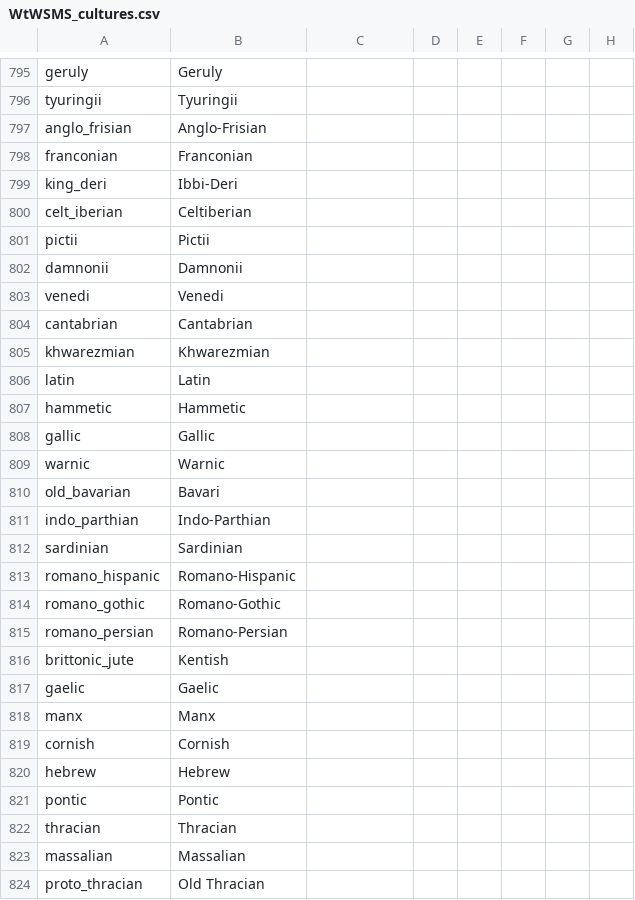
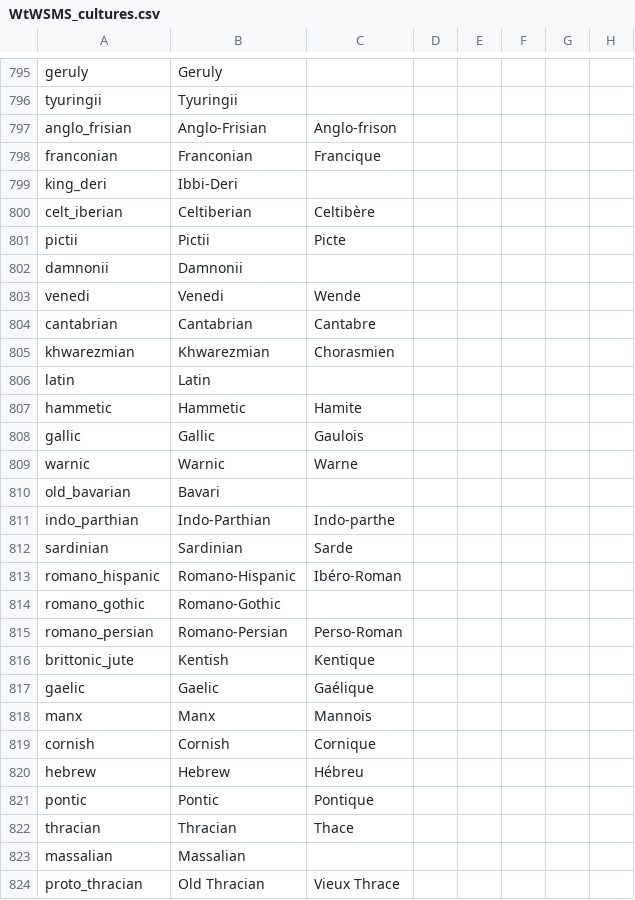
Before and after one commit to loup99/WtWSMS, a CSV file: WTWSMS/localisation/WtWSMS_cultures.csv, drawn as a sheet; only a part is shown, gaps mark what is left out; the diff covers the shown part only; the diff names each change by its address in the sheet, - before the commit and + after, or states it on an @@ line.

Commit message:
French Localisation - 4
More work on the cultures in French (I had to abandon on some
formulation and a bit of the research to make it feasible)

```diff
--- a/WTWSMS/localisation/WtWSMS_cultures.csv
+++ b/WTWSMS/localisation/WtWSMS_cultures.csv
-C797: (empty)
+C797: Anglo-frison
-C798: (empty)
+C798: Francique
-C800: (empty)
+C800: Celtibère
-C801: (empty)
+C801: Picte
-C803: (empty)
+C803: Wende
-C804: (empty)
+C804: Cantabre
-C805: (empty)
+C805: Chorasmien
-C807: (empty)
+C807: Hamite
-C808: (empty)
+C808: Gaulois
-C809: (empty)
+C809: Warne
-C811: (empty)
+C811: Indo-parthe
-C812: (empty)
+C812: Sarde
-C813: (empty)
+C813: Ibéro-Roman
-C815: (empty)
+C815: Perso-Roman
-C816: (empty)
+C816: Kentique
-C817: (empty)
+C817: Gaélique
-C818: (empty)
+C818: Mannois
-C819: (empty)
+C819: Cornique
-C820: (empty)
+C820: Hébreu
-C821: (empty)
+C821: Pontique
-C822: (empty)
+C822: Thace
-C824: (empty)
+C824: Vieux Thrace
```
Also changed, not shown: 89 edited cells elsewhere in this file.
